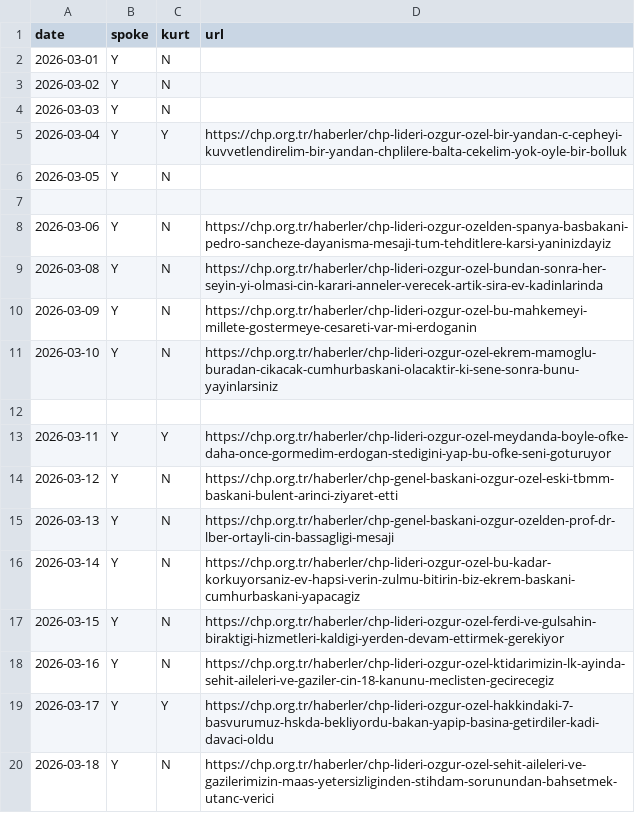
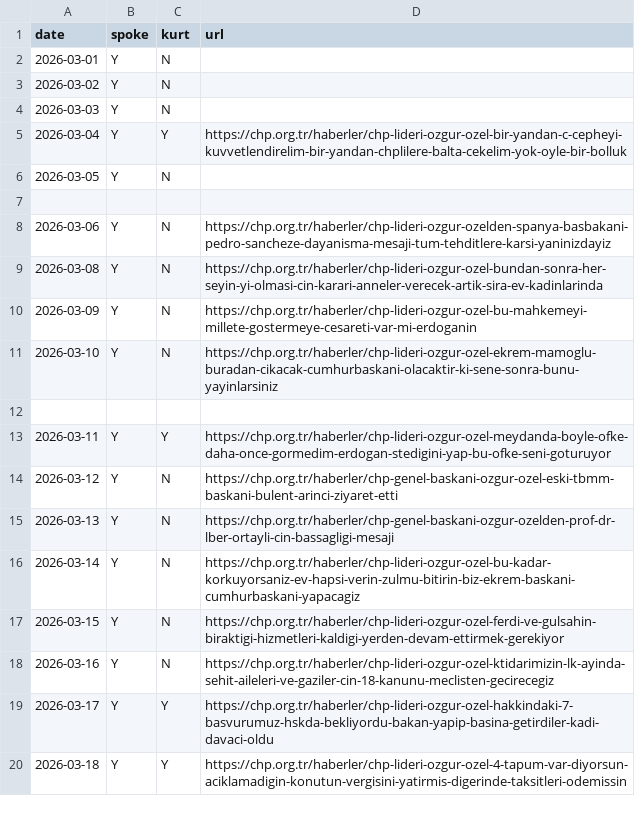
Before and after one commit to ayberkyagiz/ozelkurtdedimi, a CSV file: history.csv, drawn as a sheet.

Commit message:
Update history.csv

```diff
--- a/history.csv
+++ b/history.csv
@@ -19,2 +19,2 @@ date,spoke,kurt,url
 2026-03-17,Y,Y,https://chp.org.tr/haberler/chp-lideri-ozgur-ozel-hakkindaki-7-basvurumuz-hskda-bekliyordu-bakan-yapip-basina-getirdiler-kadi-davaci-oldu
-2026-03-18,Y,N,https://chp.org.tr/haberler/chp-lideri-ozgur-ozel-sehit-aileleri-ve-gazilerimizin-maas-yetersizliginden-stihdam-sorunundan-bahsetmek-utanc-verici
+2026-03-18,Y,Y,https://chp.org.tr/haberler/chp-lideri-ozgur-ozel-4-tapum-var-diyorsun-aciklamadigin-konutun-vergisini-yatirmis-digerinde-taksitleri-odemissin
```
